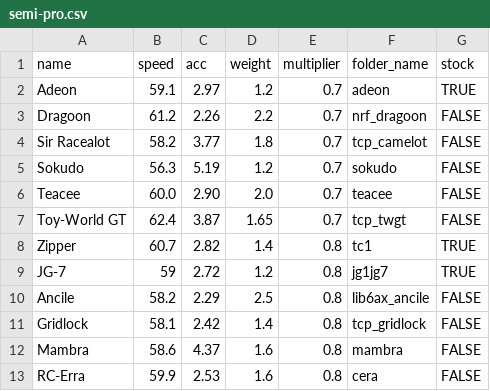
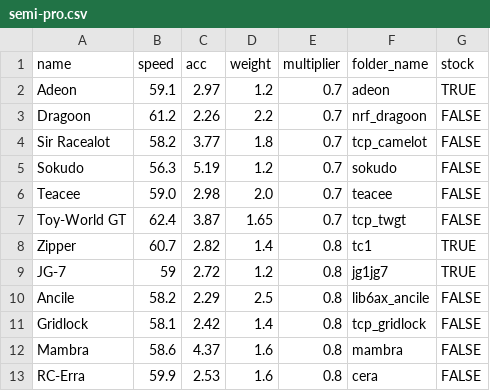
Before and after one commit to Re-Volt-America/RVA-Data, a CSV file: models/cars/semi-pro.csv, drawn as a sheet; only a part is shown.

Commit message:
Teacee stats updated
No changes required for its multiplier.

```diff
--- a/models/cars/semi-pro.csv
+++ b/models/cars/semi-pro.csv
@@ -5,3 +5,3 @@ Sir Racealot,58.2,3.77,1.8,0.7,tcp_camelot,FALSE
 Sokudo,56.3,5.19,1.2,0.7,sokudo,FALSE
-Teacee,60.0,2.90,2.0,0.7,teacee,FALSE
+Teacee,59.0,2.98,2.0,0.7,teacee,FALSE
 Toy-World GT,62.4,3.87,1.65,0.7,tcp_twgt,FALSE
```
